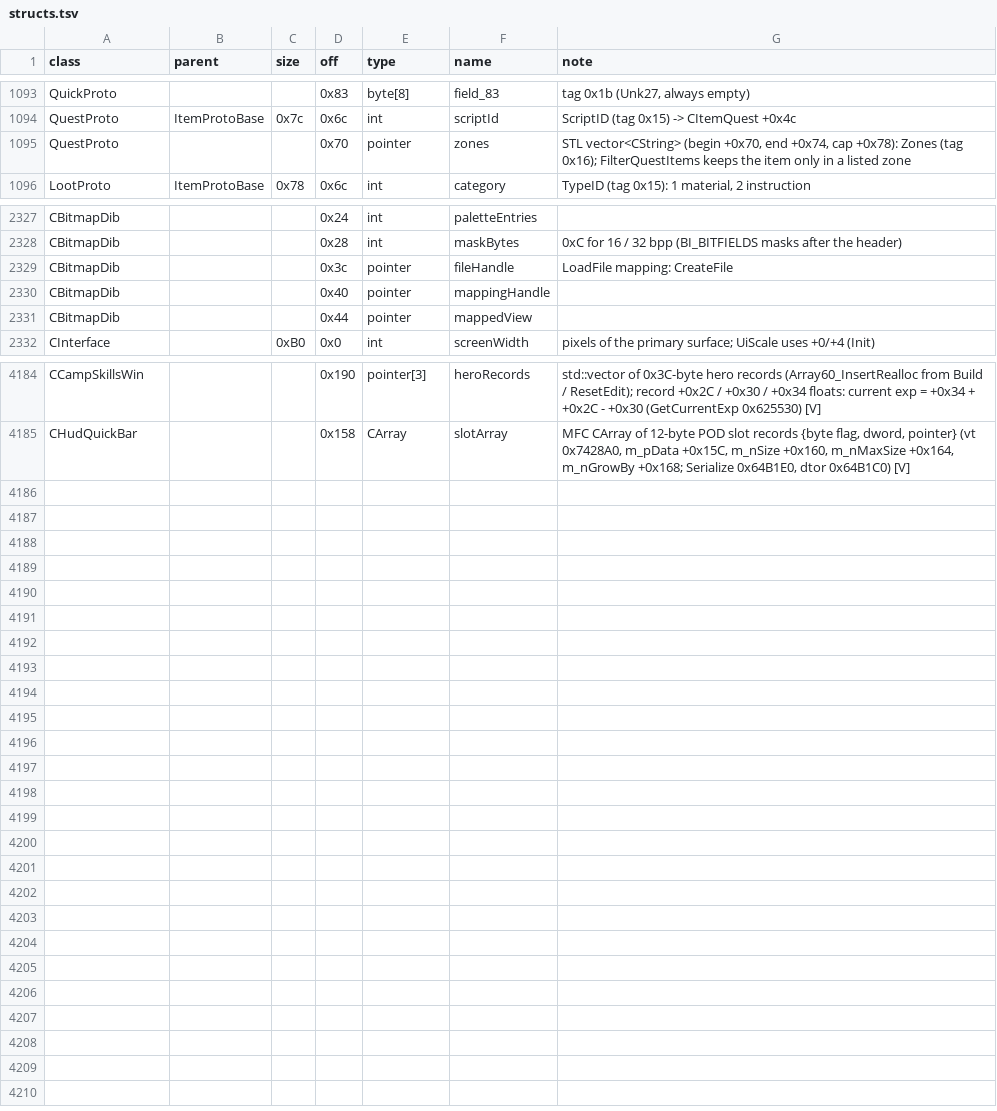
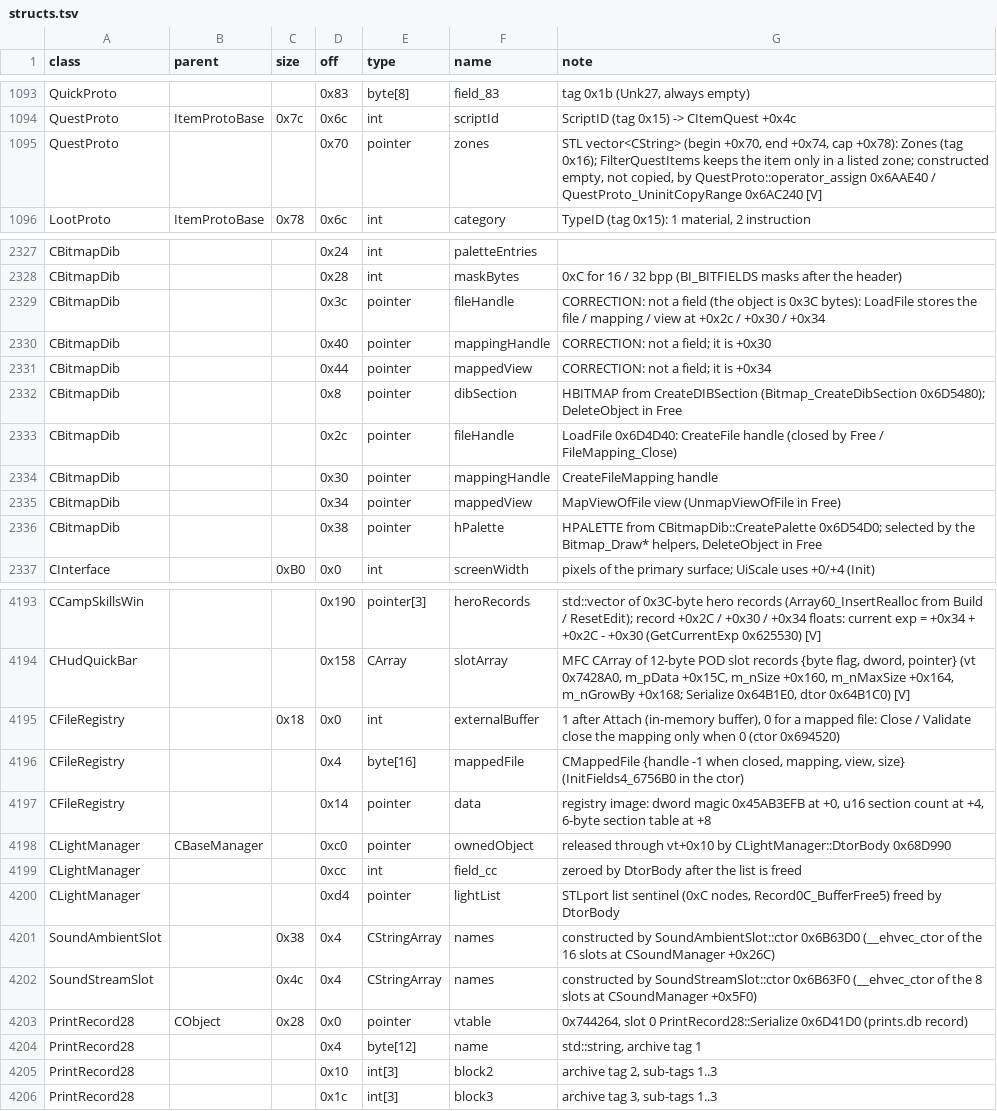
Before and after one commit to Kyr4l/ei-universal-mod, a TSV file: docs/game-exe/structs.tsv, drawn as a sheet; only a part is shown, gaps mark what is left out; the diff covers the shown part only.

```diff
--- a/docs/game-exe/structs.tsv
+++ b/docs/game-exe/structs.tsv
@@ -1094,3 +1094,3 @@ QuickProto			0x83	byte[8]	field_83	tag 0x1b (Unk27, always empty)
 QuestProto	ItemProtoBase	0x7c	0x6c	int	scriptId	ScriptID (tag 0x15) -> CItemQuest +0x4c
-QuestProto			0x70	pointer	zones	STL vector<CString> (begin +0x70, end +0x74, cap +0x78): Zones (tag 0x16); FilterQuestItems keeps the item only in a listed zone
+QuestProto			0x70	pointer	zones	STL vector<CString> (begin +0x70, end +0x74, cap +0x78): Zones (tag 0x16); FilterQuestItems keeps the item only in a listed zone; constructed empty, not copied, by QuestProto::operator_assign 0x6AAE40 / QuestProto_UninitCopyRange 0x6AC240 [V]
 LootProto	ItemProtoBase	0x78	0x6c	int	category	TypeID (tag 0x15): 1 material, 2 instruction
@@ -2328,5 +2328,10 @@ CBitmapDib			0x24	int	paletteEntries
 CBitmapDib			0x28	int	maskBytes	0xC for 16 / 32 bpp (BI_BITFIELDS masks after the header)
-CBitmapDib			0x3c	pointer	fileHandle	LoadFile mapping: CreateFile
-CBitmapDib			0x40	pointer	mappingHandle	
-CBitmapDib			0x44	pointer	mappedView	
+CBitmapDib			0x3c	pointer	fileHandle	CORRECTION: not a field (the object is 0x3C bytes): LoadFile stores the file / mapping / view at +0x2c / +0x30 / +0x34
+CBitmapDib			0x40	pointer	mappingHandle	CORRECTION: not a field; it is +0x30
+CBitmapDib			0x44	pointer	mappedView	CORRECTION: not a field; it is +0x34
+CBitmapDib			0x8	pointer	dibSection	HBITMAP from CreateDIBSection (Bitmap_CreateDibSection 0x6D5480); DeleteObject in Free
+CBitmapDib			0x2c	pointer	fileHandle	LoadFile 0x6D4D40: CreateFile handle (closed by Free / FileMapping_Close)
+CBitmapDib			0x30	pointer	mappingHandle	CreateFileMapping handle
+CBitmapDib			0x34	pointer	mappedView	MapViewOfFile view (UnmapViewOfFile in Free)
+CBitmapDib			0x38	pointer	hPalette	HPALETTE from CBitmapDib::CreatePalette 0x6D54D0; selected by the Bitmap_Draw* helpers, DeleteObject in Free
 CInterface		0xB0	0x0	int	screenWidth	pixels of the primary surface; UiScale uses +0/+4 (Init)
@@ -4185 +4194,13 @@ CCampSkillsWin			0x190	pointer[3]	heroRecords	std::vector of 0x3C-byte hero reco
 CHudQuickBar			0x158	CArray	slotArray	MFC CArray of 12-byte POD slot records {byte flag, dword, pointer} (vt 0x7428A0, m_pData +0x15C, m_nSize +0x160, m_nMaxSize +0x164, m_nGrowBy +0x168; Serialize 0x64B1E0, dtor 0x64B1C0) [V]
+CFileRegistry		0x18	0x0	int	externalBuffer	1 after Attach (in-memory buffer), 0 for a mapped file: Close / Validate close the mapping only when 0 (ctor 0x694520)
+CFileRegistry			0x4	byte[16]	mappedFile	CMappedFile {handle -1 when closed, mapping, view, size} (InitFields4_6756B0 in the ctor)
+CFileRegistry			0x14	pointer	data	registry image: dword magic 0x45AB3EFB at +0, u16 section count at +4, 6-byte section table at +8
+CLightManager	CBaseManager		0xc0	pointer	ownedObject	released through vt+0x10 by CLightManager::DtorBody 0x68D990
+CLightManager			0xcc	int	field_cc	zeroed by DtorBody after the list is freed
+CLightManager			0xd4	pointer	lightList	STLport list sentinel (0xC nodes, Record0C_BufferFree5) freed by DtorBody
+SoundAmbientSlot		0x38	0x4	CStringArray	names	constructed by SoundAmbientSlot::ctor 0x6B63D0 (__ehvec_ctor of the 16 slots at CSoundManager +0x26C)
+SoundStreamSlot		0x4c	0x4	CStringArray	names	constructed by SoundStreamSlot::ctor 0x6B63F0 (__ehvec_ctor of the 8 slots at CSoundManager +0x5F0)
+PrintRecord28	CObject	0x28	0x0	pointer	vtable	0x744264, slot 0 PrintRecord28::Serialize 0x6D41D0 (prints.db record)
+PrintRecord28			0x4	byte[12]	name	std::string, archive tag 1
+PrintRecord28			0x10	int[3]	block2	archive tag 2, sub-tags 1..3
+PrintRecord28			0x1c	int[3]	block3	archive tag 3, sub-tags 1..3
```
Also changed, not shown: 4 added rows and 10 edited cells elsewhere in this file, 5 other files.
